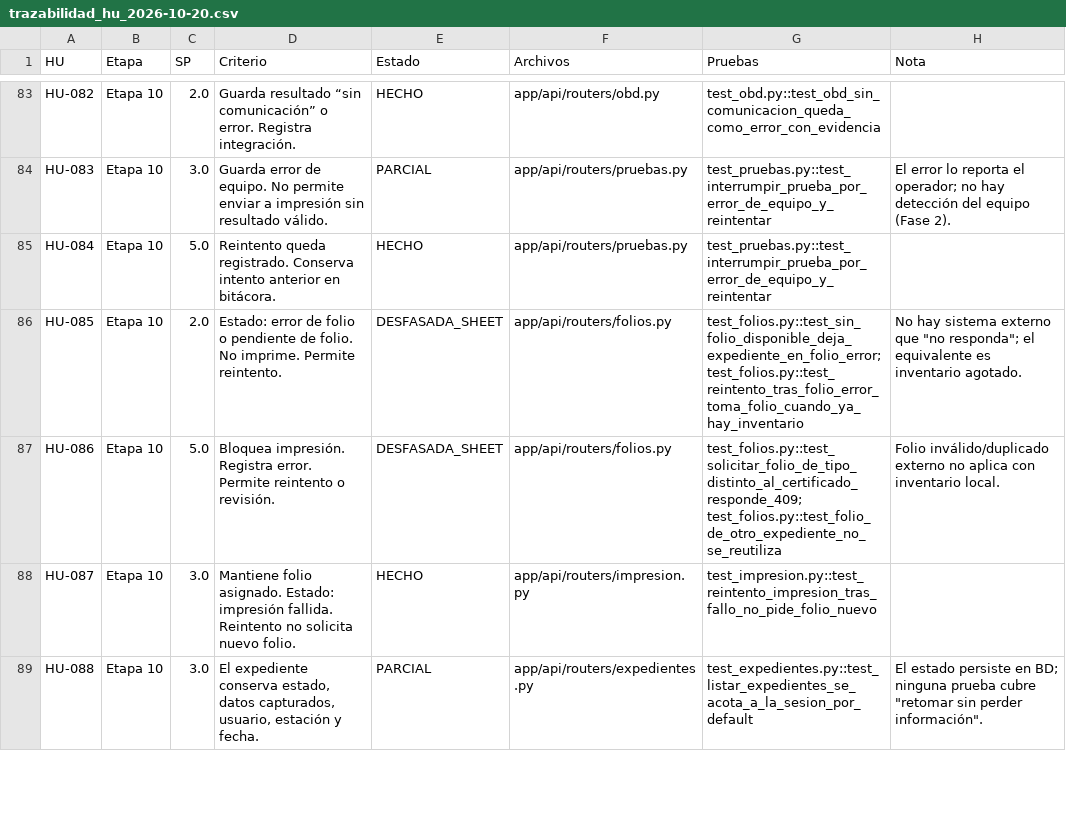
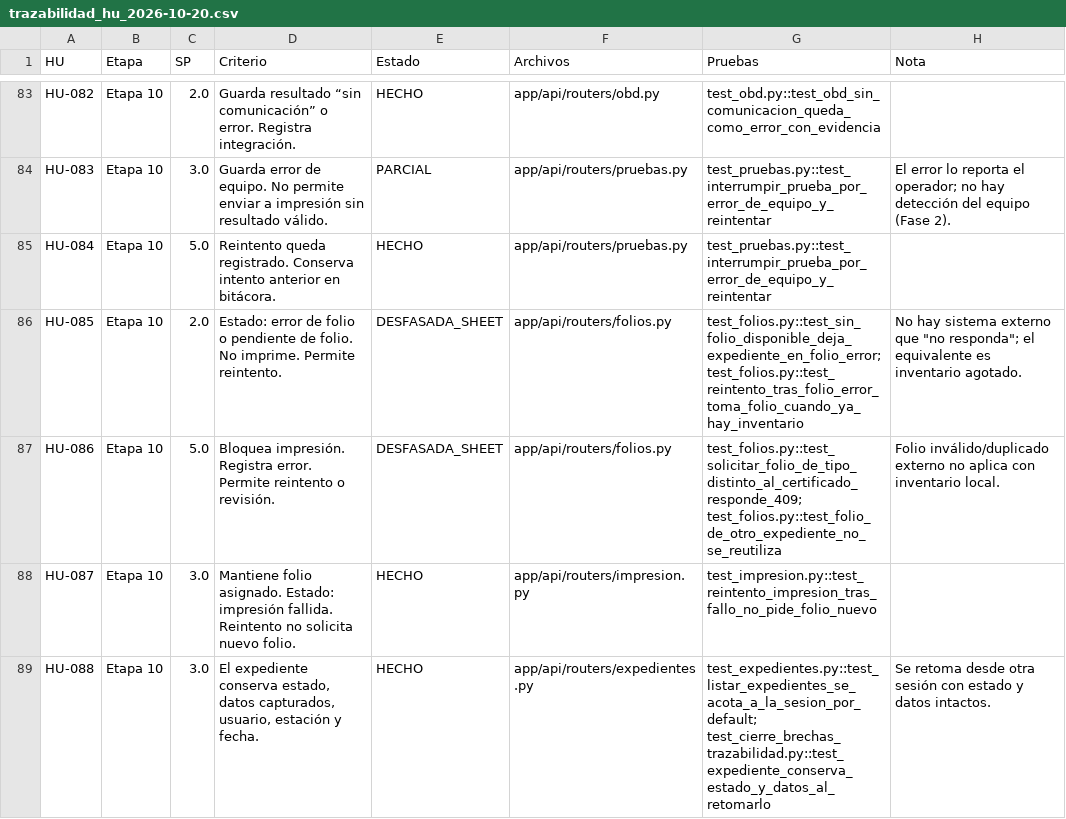
Before and after one commit to Rene3FG/verificacion-oaxaca, a CSV file: docs/trazabilidad/trazabilidad_hu_2026-10-20.csv, drawn as a sheet; only a part is shown, gaps mark what is left out; the diff covers the shown part only.

Commit message:
Pruebas que cierran brechas de trazabilidad (HU-027, 034, 088, 089) y matriz 2026-10-20 actualizada

```diff
--- a/docs/trazabilidad/trazabilidad_hu_2026-10-20.csv
+++ b/docs/trazabilidad/trazabilidad_hu_2026-10-20.csv
@@ -88,2 +88,2 @@ HU-086,Etapa 10,5.0,Bloquea impresión. Registra error. Permite reintento o revi
 HU-087,Etapa 10,3.0,Mantiene folio asignado. Estado: impresión fallida. Reintento no solicita nuevo folio.,HECHO,app/api/routers/impresion.py,test_impresion.py::test_reintento_impresion_tras_fallo_no_pide_folio_nuevo,
-HU-088,Etapa 10,3.0,"El expediente conserva estado, datos capturados, usuario, estación y fecha.",PARCIAL,app/api/routers/expedientes.py,test_expedientes.py::test_listar_expedientes_se_acota_a_la_sesion_por_default,"El estado persiste en BD; ninguna prueba cubre ""retomar sin perder información""."
+HU-088,Etapa 10,3.0,"El expediente conserva estado, datos capturados, usuario, estación y fecha.",HECHO,app/api/routers/expedientes.py,test_expedientes.py::test_listar_expedientes_se_acota_a_la_sesion_por_default; test_cierre_brechas_trazabilidad.py::test_expediente_conserva_estado_y_datos_al_retomarlo,Se retoma desde otra sesión con estado y datos intactos.
```
Also changed, not shown: 9 edited cells elsewhere in this file, 2 other files.
